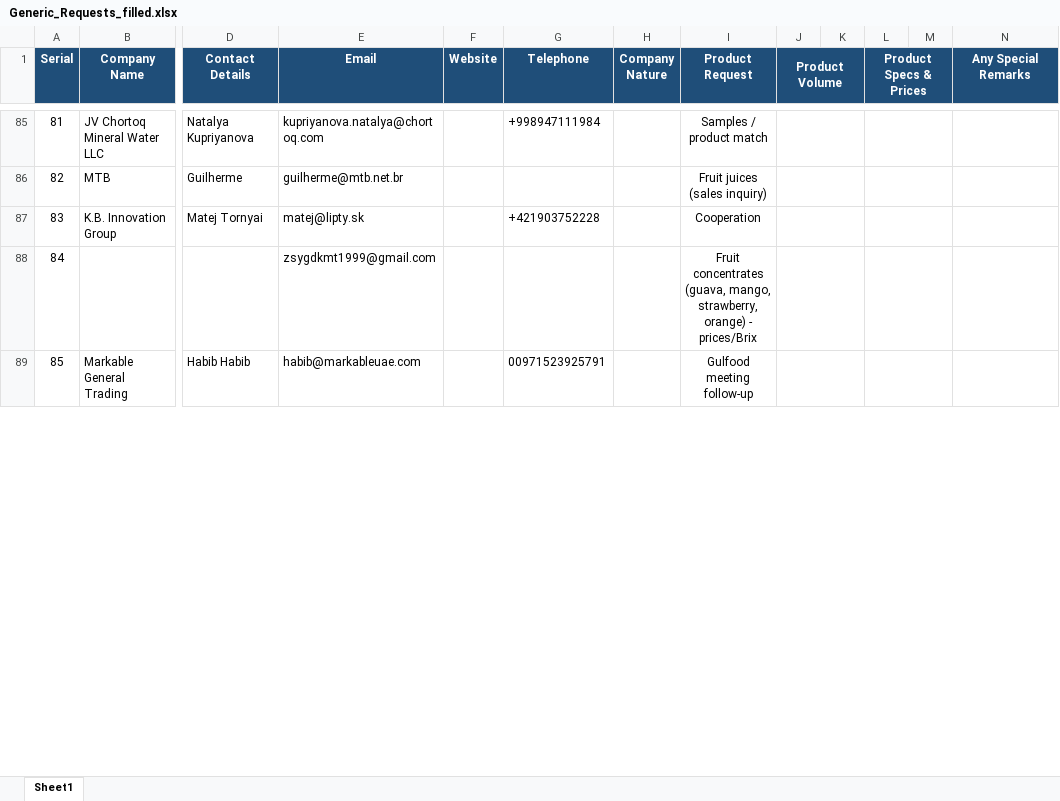
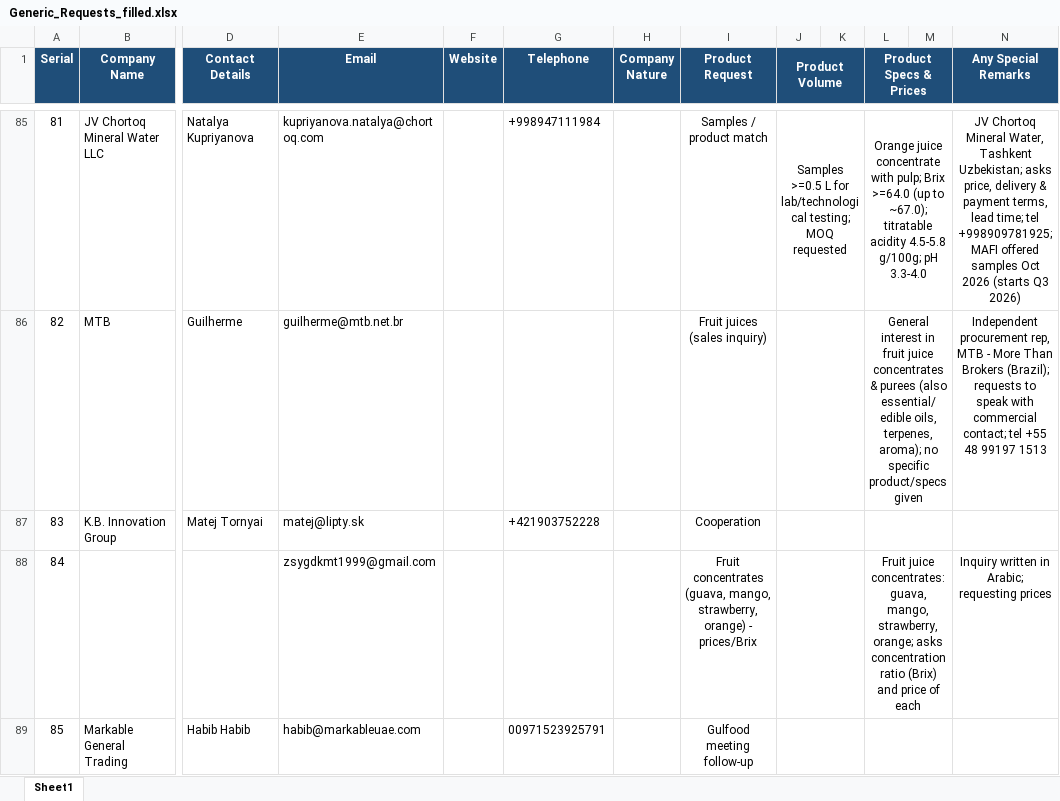
Before and after one commit to the0genius/test, an Excel workbook: Generic_Requests_filled.xlsx, sheet Sheet1, drawn as a sheet; only a part is shown, gaps mark what is left out; values as stored, in another font and other column widths than the file's, no borders; the diff covers the shown part only; the diff names each change by its address in the sheet, - before the commit and + after, or states it on an @@ line.

```diff
--- a/Generic_Requests_filled.xlsx (sheet Sheet1)
+++ b/Generic_Requests_filled.xlsx (sheet Sheet1)
-J85 (Product Volume): (empty)
+J85 (Product Volume): Samples >=0.5 L for lab/technological testing; MOQ requested
-L85 (Product Specs & Prices): (empty)
+L85 (Product Specs & Prices): Orange juice concentrate with pulp; Brix >=64.0 (up to ~67.0); titratable acidity 4.5-5.8 g/100g; pH 3.3-4.0
-N85 (Any Special Remarks): (empty)
+N85 (Any Special Remarks): JV Chortoq Mineral Water, Tashkent Uzbekistan; asks price, delivery & payment terms, lead time; tel +998909781925; MAFI offered samples Oct 2026 (starts Q3 2026)
-L86 (Product Specs & Prices): (empty)
+L86 (Product Specs & Prices): General interest in fruit juice concentrates & purees (also essential/edible oils, terpenes, aroma); no specific product/specs given
-N86 (Any Special Remarks): (empty)
+N86 (Any Special Remarks): Independent procurement rep, MTB - More Than Brokers (Brazil); requests to speak with commercial contact; tel +55 48 99197 1513
-L88 (Product Specs & Prices): (empty)
+L88 (Product Specs & Prices): Fruit juice concentrates: guava, mango, strawberry, orange; asks concentration ratio (Brix) and price of each
-N88 (Any Special Remarks): (empty)
+N88 (Any Special Remarks): Inquiry written in Arabic; requesting prices
```
Also changed, not shown: 219 edited cells elsewhere in this sheet, 1 other file.
